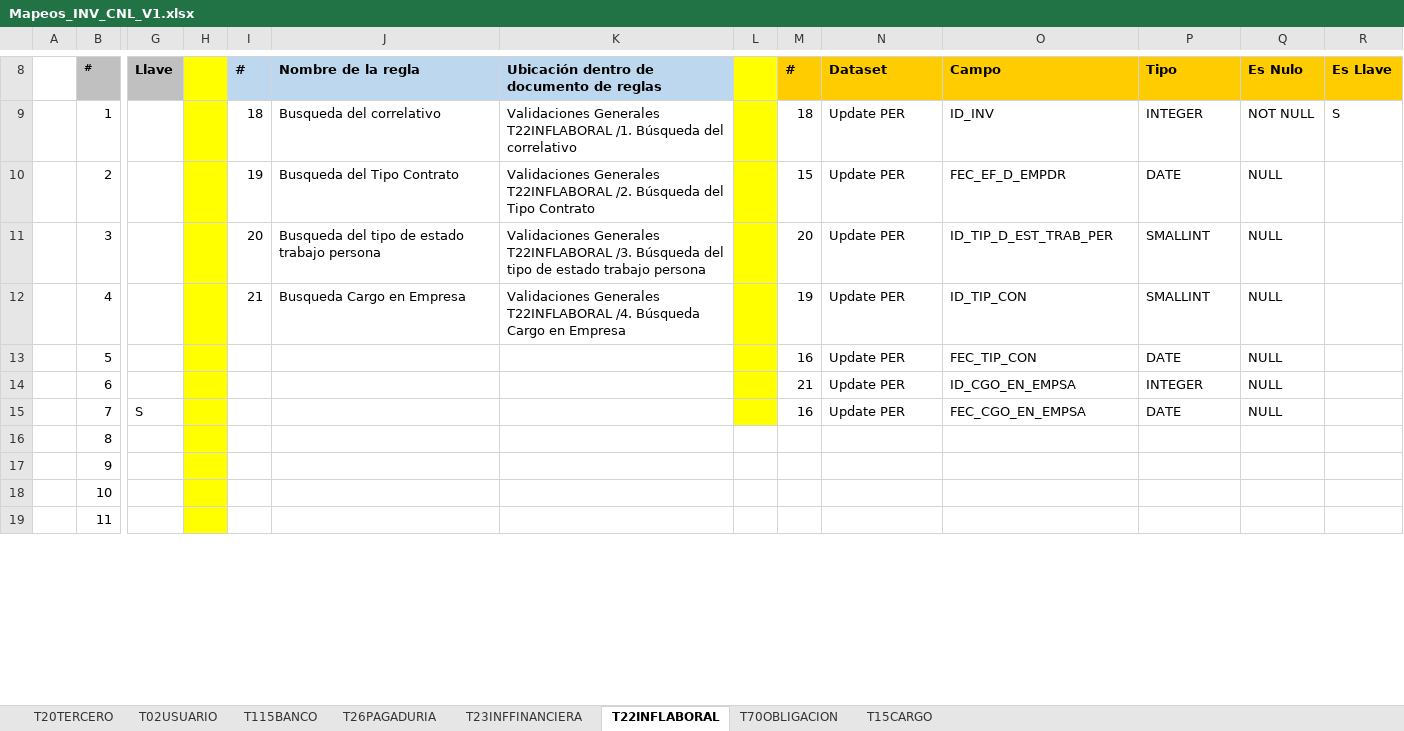
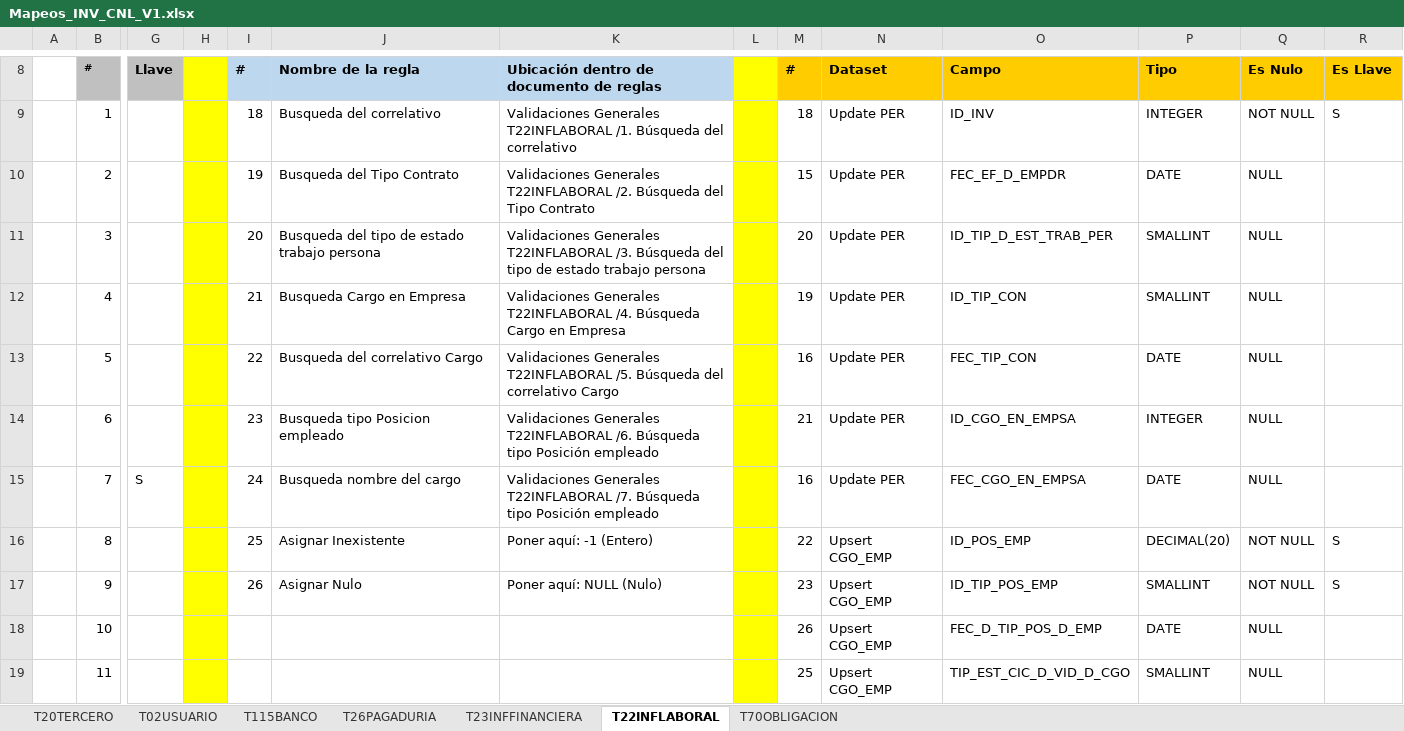
Before and after one commit to dliraFIT/dise-o-popular-dwh, an Excel workbook: Cnl/Mapeos_INV_CNL_V1.xlsx, sheet T22INFLABORAL, drawn as a sheet; only a part is shown, gaps mark what is left out; values as stored, in another font and other column widths than the file's, no borders; the diff covers the shown part only; the diff names each change by its address in the sheet, - before the commit and + after, or states it on an @@ line.

```diff
--- a/Cnl/Mapeos_INV_CNL_V1.xlsx (sheet T22INFLABORAL)
+++ b/Cnl/Mapeos_INV_CNL_V1.xlsx (sheet T22INFLABORAL)
-sheet tab: T15CARGO
-I13 (#): (empty)
+I13 (#): 22
-J13 (Nombre de la regla): (empty)
+J13 (Nombre de la regla): Busqueda del correlativo Cargo
-K13: (empty)
+K13: Validaciones Generales T22INFLABORAL /5. Búsqueda del correlativo Cargo
-I14 (#): (empty)
+I14 (#): 23
-J14 (Nombre de la regla): (empty)
+J14 (Nombre de la regla): Busqueda tipo Posicion empleado
-K14: (empty)
+K14: Validaciones Generales T22INFLABORAL /6. Búsqueda tipo Posición empleado
-I15 (#): (empty)
+I15 (#): 24
-J15 (Nombre de la regla): (empty)
+J15 (Nombre de la regla): Busqueda nombre del cargo
-K15: (empty)
+K15: Validaciones Generales T22INFLABORAL /7. Búsqueda tipo Posición empleado
-I16 (#): (empty)
+I16 (#): 25
-J16 (Nombre de la regla): (empty)
+J16 (Nombre de la regla): Asignar Inexistente
-K16: (empty)
+K16: Poner aquí: -1 (Entero)
-L16:L19 fill: none
+L16:L19 fill: #FFFF00
-M16 (#): (empty)
+M16 (#): 22
-N16:N19 (Dataset): (empty)
+N16:N19 (Dataset): Upsert CGO_EMP
-O16 (Campo): (empty)
+O16 (Campo): ID_POS_EMP
-P16 (Tipo): (empty)
+P16 (Tipo): DECIMAL(20)
-Q16:Q17 (Es Nulo): (empty)
+Q16:Q17 (Es Nulo): NOT NULL
-R16:R17 (Es Llave): (empty)
+R16:R17 (Es Llave): S
-I17 (#): (empty)
+I17 (#): 26
-J17 (Nombre de la regla): (empty)
+J17 (Nombre de la regla): Asignar Nulo
-K17: (empty)
+K17: Poner aquí: NULL (Nulo)
-M17 (#): (empty)
+M17 (#): 23
-O17 (Campo): (empty)
+O17 (Campo): ID_TIP_POS_EMP
-P17 (Tipo): (empty)
+P17 (Tipo): SMALLINT
-M18 (#): (empty)
+M18 (#): 26
-O18 (Campo): (empty)
+O18 (Campo): FEC_D_TIP_POS_D_EMP
-P18 (Tipo): (empty)
+P18 (Tipo): DATE
-Q18:Q19 (Es Nulo): (empty)
+Q18:Q19 (Es Nulo): NULL
-M19 (#): (empty)
+M19 (#): 25
-O19 (Campo): (empty)
+O19 (Campo): TIP_EST_CIC_D_VID_D_CGO
-P19 (Tipo): (empty)
+P19 (Tipo): SMALLINT
```
Also changed, not shown: 1 added row, 30 edited cells and cell formats elsewhere in this sheet, 1 other file.
